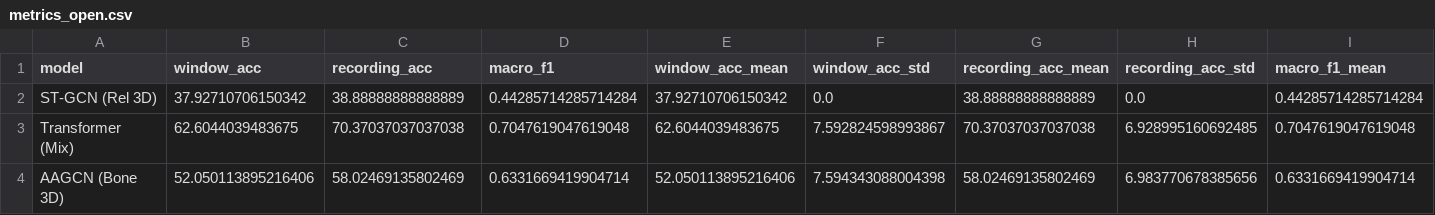
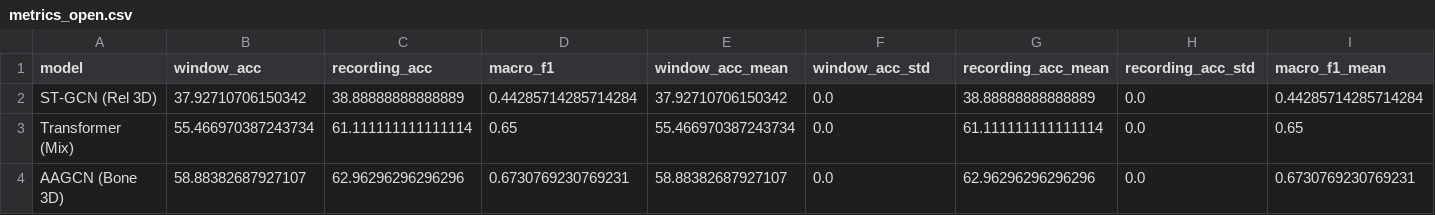
Before and after one commit to nxc1802/Gym_Classification, a CSV file: outputs/external/mmfit/metrics_open.csv, drawn as a sheet; only a part is shown; the diff covers the shown part only; the diff names each change by its address in the sheet, - before the commit and + after, or states it on an @@ line.

```diff
--- a/outputs/external/mmfit/metrics_open.csv
+++ b/outputs/external/mmfit/metrics_open.csv
-B3 (window_acc): 62.6044039483675
+B3 (window_acc): 55.466970387243734
-C3 (recording_acc): 70.37037037037038
+C3 (recording_acc): 61.111111111111114
-D3 (macro_f1): 0.7047619047619048
+D3 (macro_f1): 0.65
-E3 (window_acc_mean): 62.6044039483675
+E3 (window_acc_mean): 55.466970387243734
-F3 (window_acc_std): 7.592824598993867
+F3 (window_acc_std): 0.0
-G3 (recording_acc_mean): 70.37037037037038
+G3 (recording_acc_mean): 61.111111111111114
-H3 (recording_acc_std): 6.928995160692485
+H3 (recording_acc_std): 0.0
-I3 (macro_f1_mean): 0.7047619047619048
+I3 (macro_f1_mean): 0.65
-B4 (window_acc): 52.050113895216406
+B4 (window_acc): 58.88382687927107
-C4 (recording_acc): 58.02469135802469
+C4 (recording_acc): 62.96296296296296
-D4 (macro_f1): 0.6331669419904714
+D4 (macro_f1): 0.6730769230769231
-E4 (window_acc_mean): 52.050113895216406
+E4 (window_acc_mean): 58.88382687927107
-F4 (window_acc_std): 7.594343088004398
+F4 (window_acc_std): 0.0
-G4 (recording_acc_mean): 58.02469135802469
+G4 (recording_acc_mean): 62.96296296296296
-H4 (recording_acc_std): 6.983770678385656
+H4 (recording_acc_std): 0.0
-I4 (macro_f1_mean): 0.6331669419904714
+I4 (macro_f1_mean): 0.6730769230769231
```
Also changed, not shown: 26 edited cells elsewhere in this file, outputs/external/mmfit/metrics_closed.csv, outputs/external/mmfit/metrics_closed_runs.csv, 26 other files.
